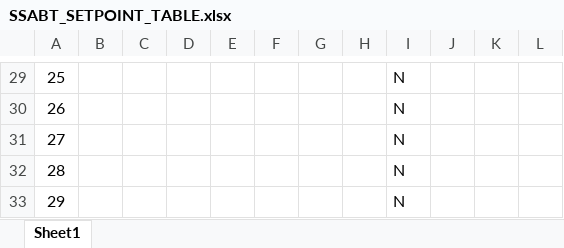
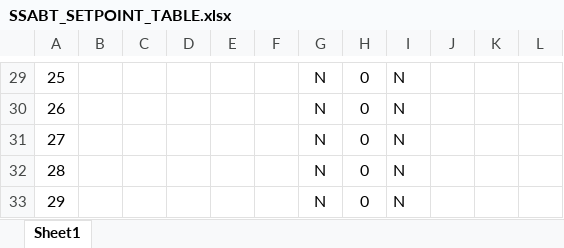
Before and after one commit to ulsanether/nadoMolra, an Excel workbook: Data/SSABT_SETPOINT_TABLE.xlsx, sheet Sheet1, drawn as a sheet; only a part is shown, gaps mark what is left out; values as stored, in another font and other column widths than the file's, no borders; the diff covers the shown part only; the diff names each change by its address in the sheet, - before the commit and + after, or states it on an @@ line.

```diff
--- a/Data/SSABT_SETPOINT_TABLE.xlsx (sheet Sheet1)
+++ b/Data/SSABT_SETPOINT_TABLE.xlsx (sheet Sheet1)
-G29:G33: (empty)
+G29:G33: N
-H29:H33: (empty)
+H29:H33: 0
```
Also changed, not shown: 1 added row, 1 removed row, 70 edited cells, cell formats and merged cells elsewhere in this sheet, 4 other files.
